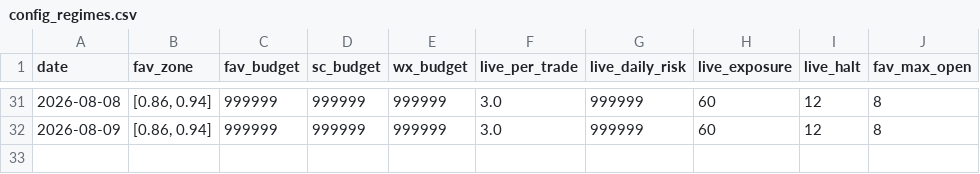
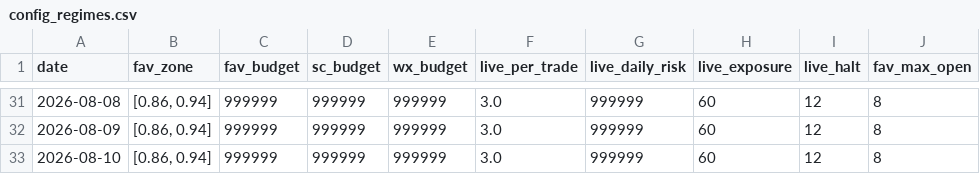
Before and after one commit to xbh970722/Polymarket-Kelshi, a CSV file: reports/config_regimes.csv, drawn as a sheet; only a part is shown, gaps mark what is left out.

```diff
--- a/reports/config_regimes.csv
+++ b/reports/config_regimes.csv
@@ -32 +32,2 @@ date,fav_zone,fav_budget,sc_budget,wx_budget,live_per_trade,live_daily_risk,live
 2026-08-09,"[0.86, 0.94]",999999,999999,999999,3.0,999999,60,12,8
+2026-08-10,"[0.86, 0.94]",999999,999999,999999,3.0,999999,60,12,8
```
Also changed, not shown: reports/pnl_history.csv, 3 other files.
